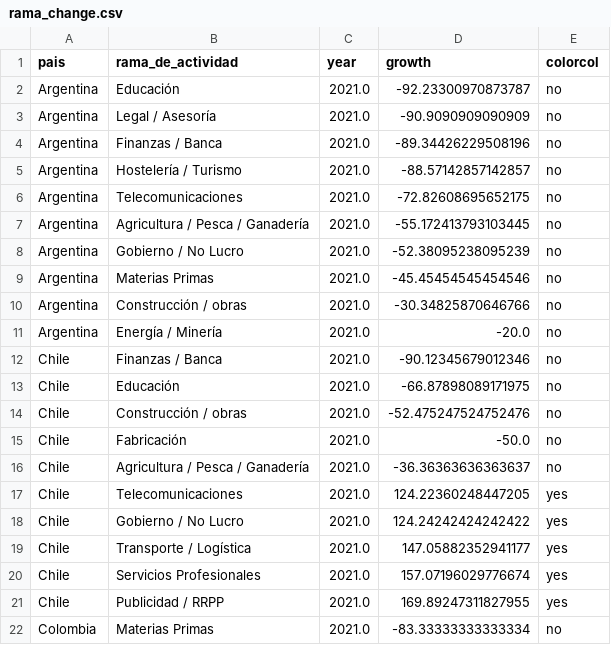
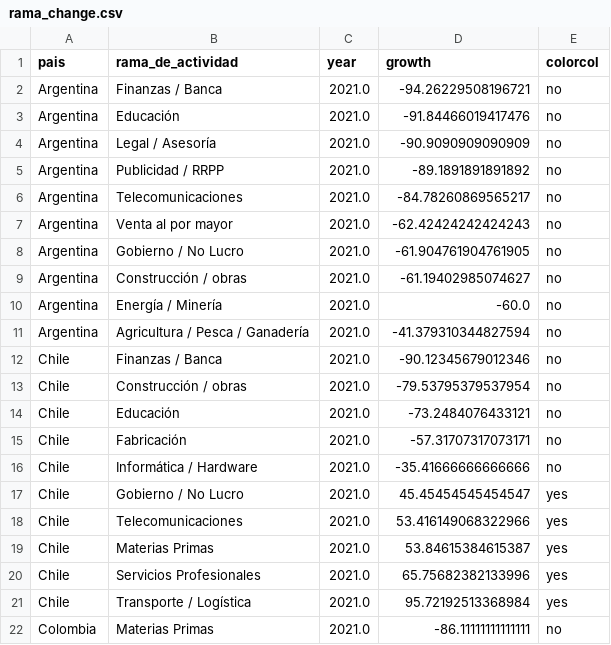
Before and after one commit to AlvaroAltamiranoM/unilyrics-hotmail.com, a CSV file: tables/rama_change.csv, drawn as a sheet; only a part is shown; the diff covers the shown part only.

```diff
--- a/tables/rama_change.csv
+++ b/tables/rama_change.csv
@@ -1,22 +1,22 @@
 pais,rama_de_actividad,year,growth,colorcol
-Argentina,Educación,2021.0,-92.23300970873787,no
+Argentina,Finanzas / Banca,2021.0,-94.26229508196721,no
+Argentina,Educación,2021.0,-91.84466019417476,no
 Argentina,Legal / Asesoría,2021.0,-90.9090909090909,no
-Argentina,Finanzas / Banca,2021.0,-89.34426229508196,no
-Argentina,Hostelería / Turismo,2021.0,-88.57142857142857,no
-Argentina,Telecomunicaciones,2021.0,-72.82608695652175,no
-Argentina,Agricultura / Pesca / Ganadería,2021.0,-55.172413793103445,no
-Argentina,Gobierno / No Lucro,2021.0,-52.38095238095239,no
-Argentina,Materias Primas,2021.0,-45.45454545454546,no
-Argentina,Construcción / obras,2021.0,-30.34825870646766,no
-Argentina,Energía / Minería,2021.0,-20.0,no
+Argentina,Publicidad / RRPP,2021.0,-89.1891891891892,no
+Argentina,Telecomunicaciones,2021.0,-84.78260869565217,no
+Argentina,Venta al por mayor,2021.0,-62.42424242424243,no
+Argentina,Gobierno / No Lucro,2021.0,-61.904761904761905,no
+Argentina,Construcción / obras,2021.0,-61.19402985074627,no
+Argentina,Energía / Minería,2021.0,-60.0,no
+Argentina,Agricultura / Pesca / Ganadería,2021.0,-41.379310344827594,no
 Chile,Finanzas / Banca,2021.0,-90.12345679012346,no
-Chile,Educación,2021.0,-66.87898089171975,no
-Chile,Construcción / obras,2021.0,-52.475247524752476,no
-Chile,Fabricación,2021.0,-50.0,no
-Chile,Agricultura / Pesca / Ganadería,2021.0,-36.36363636363637,no
-Chile,Telecomunicaciones,2021.0,124.22360248447205,yes
-Chile,Gobierno / No Lucro,2021.0,124.24242424242422,yes
-Chile,Transporte / Logística,2021.0,147.05882352941177,yes
-Chile,Servicios Profesionales,2021.0,157.07196029776674,yes
-Chile,Publicidad / RRPP,2021.0,169.89247311827955,yes
-Colombia,Materias Primas,2021.0,-83.33333333333334,no
+Chile,Construcción / obras,2021.0,-79.53795379537954,no
+Chile,Educación,2021.0,-73.2484076433121,no
+Chile,Fabricación,2021.0,-57.31707317073171,no
+Chile,Informática / Hardware,2021.0,-35.41666666666666,no
+Chile,Gobierno / No Lucro,2021.0,45.45454545454547,yes
+Chile,Telecomunicaciones,2021.0,53.416149068322966,yes
+Chile,Materias Primas,2021.0,53.84615384615387,yes
+Chile,Servicios Profesionales,2021.0,65.75682382133996,yes
+Chile,Transporte / Logística,2021.0,95.72192513368984,yes
+Colombia,Materias Primas,2021.0,-86.11111111111111,no
```
Also changed, not shown: 38 edited cells elsewhere in this file, tables/google.csv, tables/rama_change_2.csv, 5 other files.
